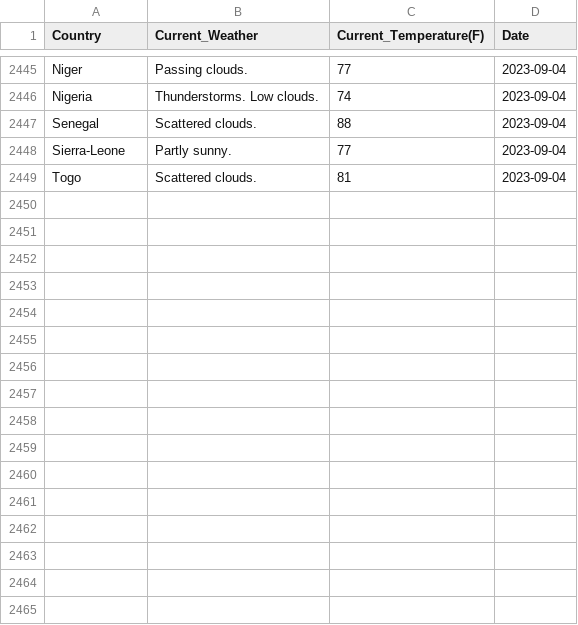
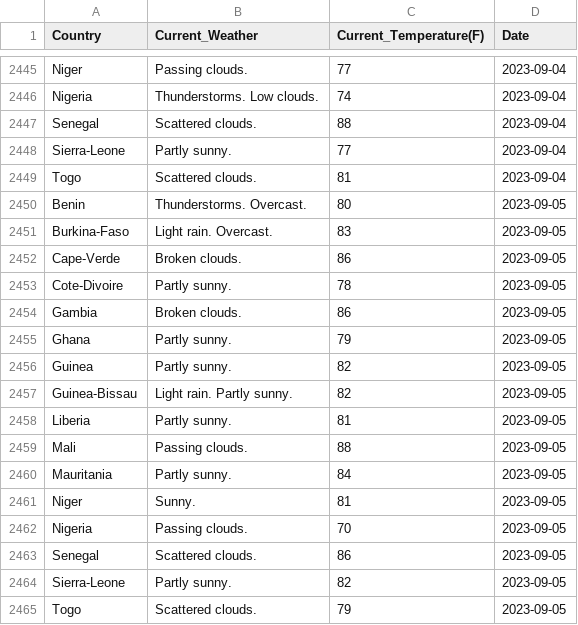
Before and after one commit to Kola-Ademola/Weather_web_Scraper, a CSV file: west_african_weather.csv, drawn as a sheet; only a part is shown, gaps mark what is left out; the diff names each change by its address in the sheet, - before the commit and + after, or states it on an @@ line.

```diff
--- a/west_african_weather.csv
+++ b/west_african_weather.csv
+row 2450: Benin | Thunderstorms. Overcast. | 80 | 2023-09-05
+row 2451: Burkina-Faso | Light rain. Overcast. | 83 | 2023-09-05
+row 2452: Cape-Verde | Broken clouds. | 86 | 2023-09-05
+row 2453: Cote-Divoire | Partly sunny. | 78 | 2023-09-05
+row 2454: Gambia | Broken clouds. | 86 | 2023-09-05
+row 2455: Ghana | Partly sunny. | 79 | 2023-09-05
+row 2456: Guinea | Partly sunny. | 82 | 2023-09-05
+row 2457: Guinea-Bissau | Light rain. Partly sunny. | 82 | 2023-09-05
+row 2458: Liberia | Partly sunny. | 81 | 2023-09-05
+row 2459: Mali | Passing clouds. | 88 | 2023-09-05
+row 2460: Mauritania | Partly sunny. | 84 | 2023-09-05
+row 2461: Niger | Sunny. | 81 | 2023-09-05
+row 2462: Nigeria | Passing clouds. | 70 | 2023-09-05
+row 2463: Senegal | Scattered clouds. | 86 | 2023-09-05
+row 2464: Sierra-Leone | Partly sunny. | 82 | 2023-09-05
+row 2465: Togo | Scattered clouds. | 79 | 2023-09-05
```
Also changed, not shown: 1 other file.
